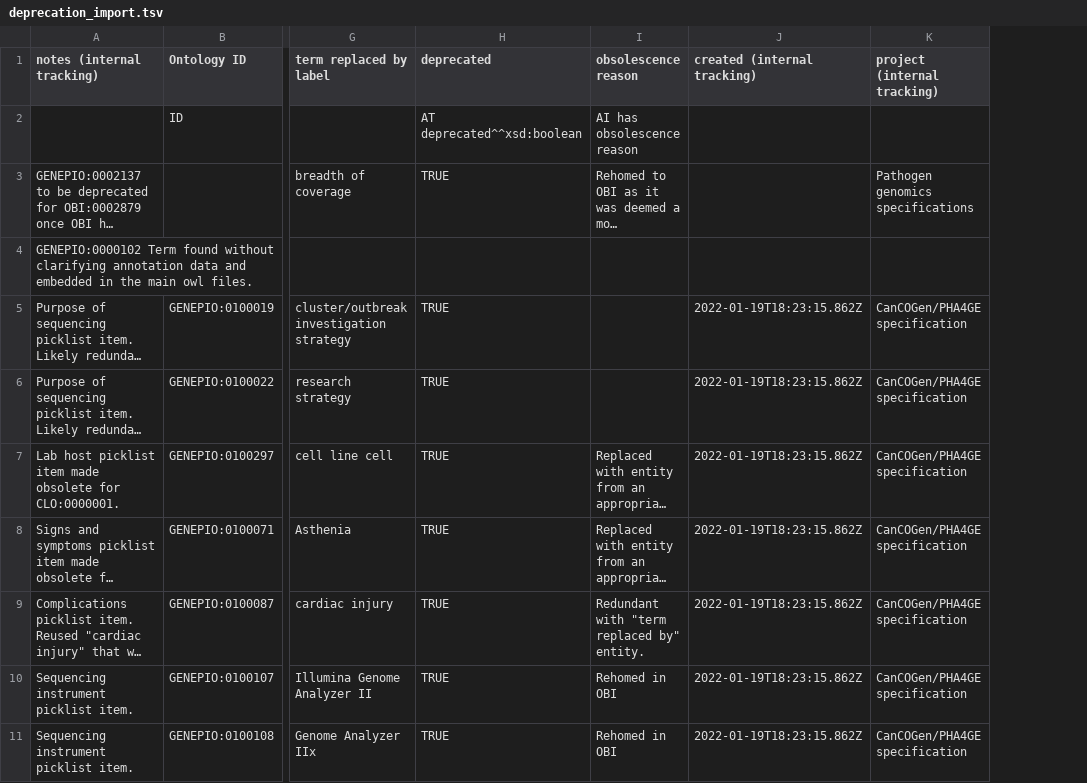
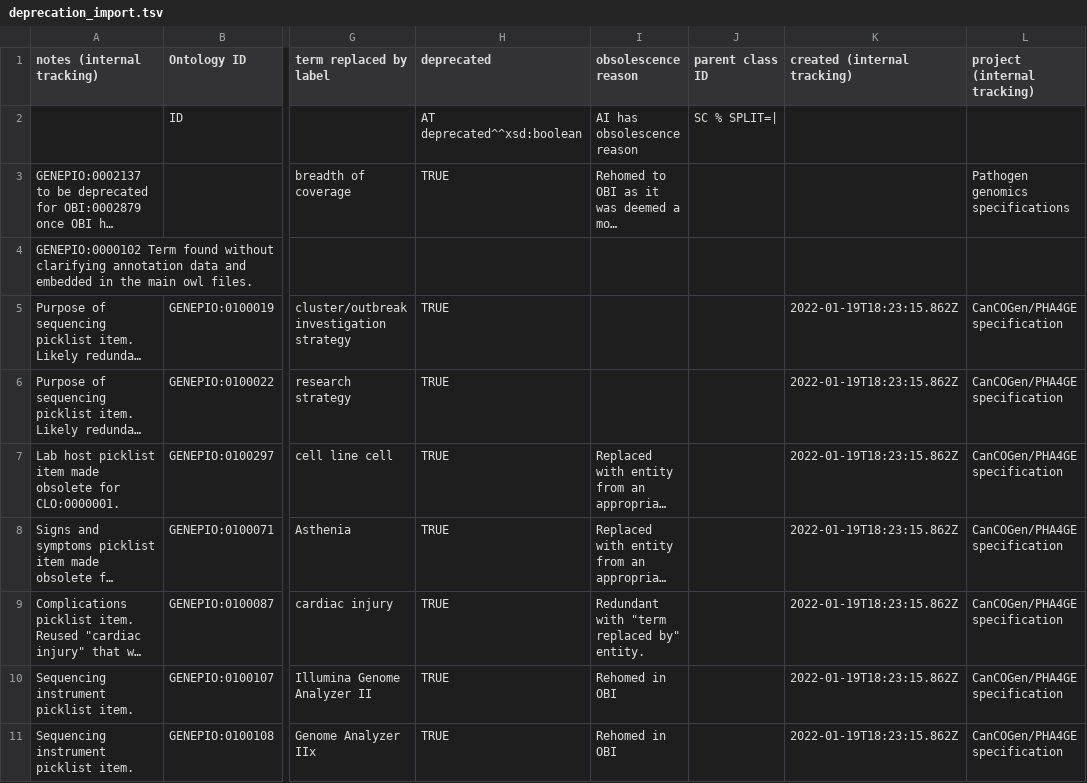
Before and after one commit to GenEpiO/genepio, a TSV file: src/ontology/imports/robot/deprecation_import.tsv, drawn as a sheet; only a part is shown, gaps mark what is left out; long unchanged cells end in …; the diff names each change by its address in the sheet, - before the commit and + after, or states it on an @@ line.

```diff
--- a/src/ontology/imports/robot/deprecation_import.tsv
+++ b/src/ontology/imports/robot/deprecation_import.tsv
+column J (parent class ID), row 2: SC % SPLIT=|
```
Also changed, not shown: src/ontology/imports/robot/specification_field_import.tsv, src/ontology/imports/robot/specification_mint_import.tsv, 3 other files.
